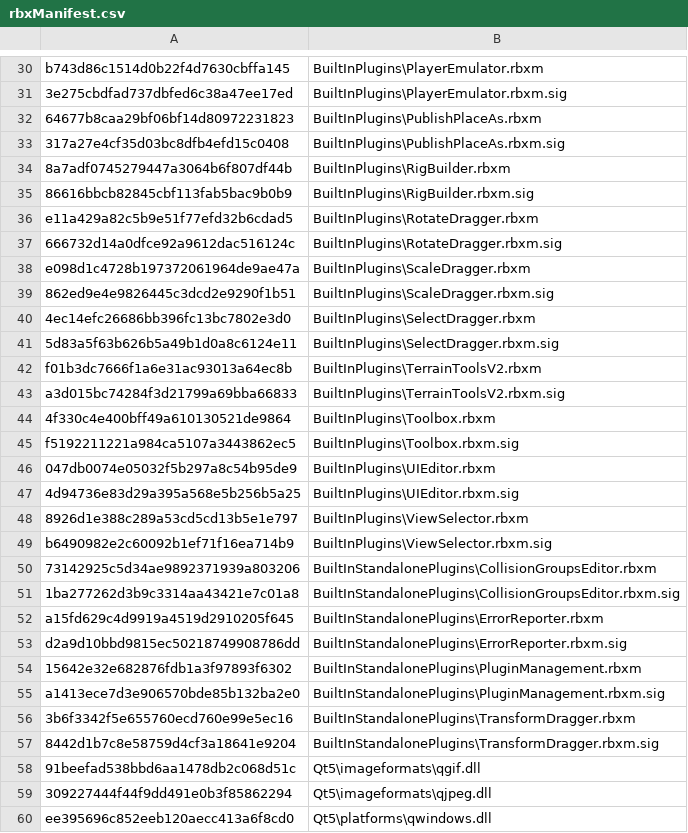
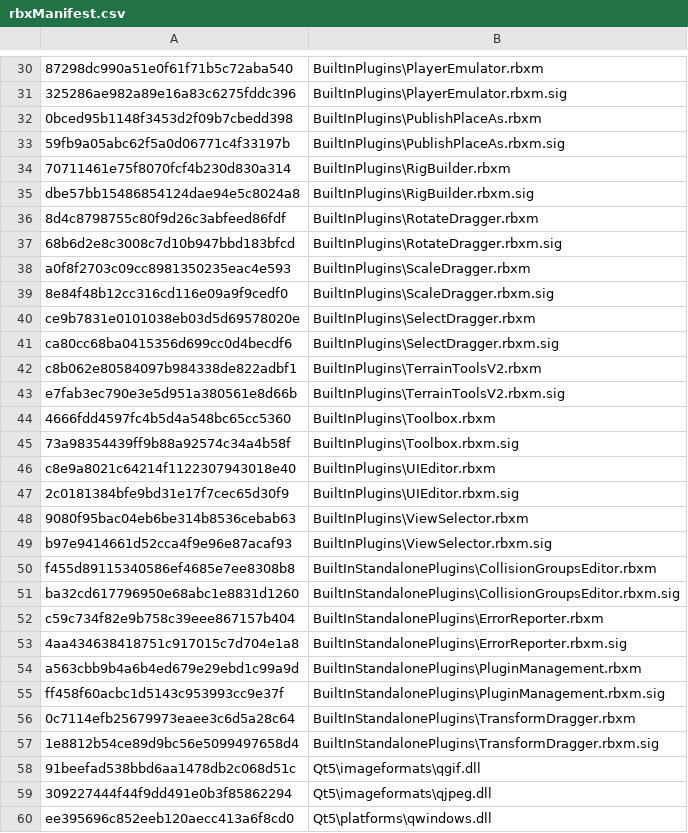
Before and after one commit to Kan18/Roblox-Client-Tracker, a CSV file: rbxManifest.csv, drawn as a sheet; only a part is shown, gaps mark what is left out; the diff covers the shown part only; the diff names each change by its address in the sheet, - before the commit and + after, or states it on an @@ line.

```diff
--- a/rbxManifest.csv
+++ b/rbxManifest.csv
-A30: b743d86c1514d0b22f4d7630cbffa145
+A30: 87298dc990a51e0f61f71b5c72aba540
-A31: 3e275cbdfad737dbfed6c38a47ee17ed
+A31: 325286ae982a89e16a83c6275fddc396
-A32: 64677b8caa29bf06bf14d80972231823
+A32: 0bced95b1148f3453d2f09b7cbedd398
-A33: 317a27e4cf35d03bc8dfb4efd15c0408
+A33: 59fb9a05abc62f5a0d06771c4f33197b
-A34: 8a7adf0745279447a3064b6f807df44b
+A34: 70711461e75f8070fcf4b230d830a314
-A35: 86616bbcb82845cbf113fab5bac9b0b9
+A35: dbe57bb15486854124dae94e5c8024a8
-A36: e11a429a82c5b9e51f77efd32b6cdad5
+A36: 8d4c8798755c80f9d26c3abfeed86fdf
-A37: 666732d14a0dfce92a9612dac516124c
+A37: 68b6d2e8c3008c7d10b947bbd183bfcd
-A38: e098d1c4728b197372061964de9ae47a
+A38: a0f8f2703c09cc8981350235eac4e593
-A39: 862ed9e4e9826445c3dcd2e9290f1b51
+A39: 8e84f48b12cc316cd116e09a9f9cedf0
-A40: 4ec14efc26686bb396fc13bc7802e3d0
+A40: ce9b7831e0101038eb03d5d69578020e
-A41: 5d83a5f63b626b5a49b1d0a8c6124e11
+A41: ca80cc68ba0415356d699cc0d4becdf6
-A42: f01b3dc7666f1a6e31ac93013a64ec8b
+A42: c8b062e80584097b984338de822adbf1
-A43: a3d015bc74284f3d21799a69bba66833
+A43: e7fab3ec790e3e5d951a380561e8d66b
-A44: 4f330c4e400bff49a610130521de9864
+A44: 4666fdd4597fc4b5d4a548bc65cc5360
-A45: f5192211221a984ca5107a3443862ec5
+A45: 73a98354439ff9b88a92574c34a4b58f
-A46: 047db0074e05032f5b297a8c54b95de9
+A46: c8e9a8021c64214f1122307943018e40
-A47: 4d94736e83d29a395a568e5b256b5a25
+A47: 2c0181384bfe9bd31e17f7cec65d30f9
-A48: 8926d1e388c289a53cd5cd13b5e1e797
+A48: 9080f95bac04eb6be314b8536cebab63
-A49: b6490982e2c60092b1ef71f16ea714b9
+A49: b97e9414661d52cca4f9e96e87acaf93
-A50: 73142925c5d34ae9892371939a803206
+A50: f455d89115340586ef4685e7ee8308b8
-A51: 1ba277262d3b9c3314aa43421e7c01a8
+A51: ba32cd617796950e68abc1e8831d1260
-A52: a15fd629c4d9919a4519d2910205f645
+A52: c59c734f82e9b758c39eee867157b404
-A53: d2a9d10bbd9815ec50218749908786dd
+A53: 4aa434638418751c917015c7d704e1a8
-A54: 15642e32e682876fdb1a3f97893f6302
+A54: a563cbb9b4a6b4ed679e29ebd1c99a9d
-A55: a1413ece7d3e906570bde85b132ba2e0
+A55: ff458f60acbc1d5143c953993cc9e37f
-A56: 3b6f3342f5e655760ecd760e99e5ec16
+A56: 0c7114efb25679973eaee3c6d5a28c64
-A57: 8442d1b7c8e58759d4cf3a18641e9204
+A57: 1e8812b54ce89d9bc56e5099497658d4
```
Also changed, not shown: 30 edited cells elsewhere in this file, rbxPkgManifest.csv, 6 other files.
